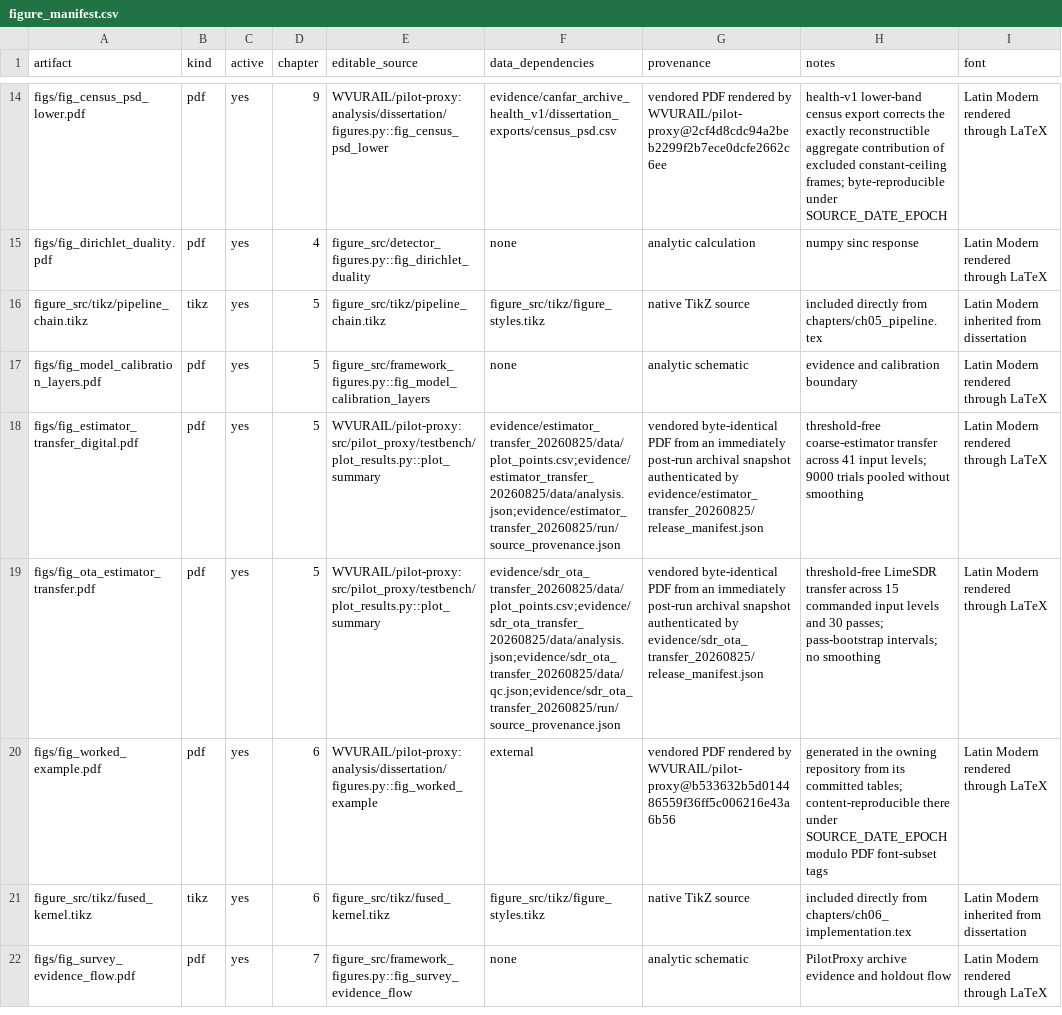
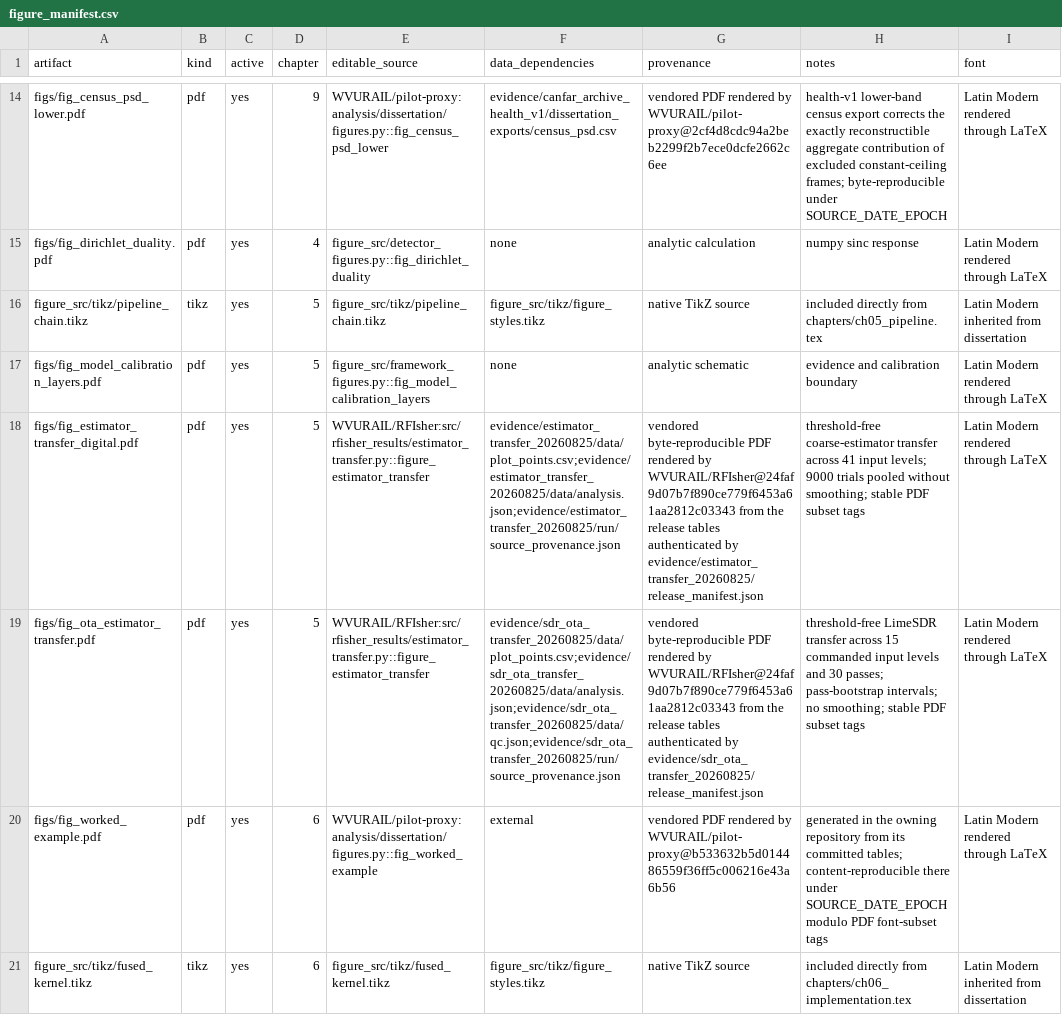
Before and after one commit to djgormley/dissertation, a CSV file: figure_src/figure_manifest.csv, drawn as a sheet; only a part is shown, gaps mark what is left out; the shorter side is filled out with more unchanged rows; the diff names each change by its address in the sheet, - before the commit and + after, or states it on an @@ line.

Commit message:
Vendor the estimator-transfer figures rendered by RFIsher
Both figures now come from RFIsher's results layer in the dissertation
style, from the frozen release tables; the manifest names that producer
and commit. figure_src/style.py picks up the PDF subset-tag helpers so the
three copies of the style module are byte-identical.

```diff
--- a/figure_src/figure_manifest.csv
+++ b/figure_src/figure_manifest.csv
-E18:E19 (editable_source): WVURAIL/pilot-proxy:src/pilot_proxy/testbench/plot_results.py::plot_summary
+E18:E19 (editable_source): WVURAIL/RFIsher:src/rfisher_results/estimator_transfer.py::figure_estimator_transfer
-G18 (provenance): vendored byte-identical PDF from an immediately post-run archival snapshot authenticated by…
+G18 (provenance): vendored byte-reproducible PDF rendered by WVURAIL/RFIsher@24faf9d07b7f890ce779f6453a61aa2812c03343 from the release tables authenticated by…
-H18 (notes): …pooled without smoothing
+H18 (notes): …pooled without smoothing; stable PDF subset tags
-G19 (provenance): vendored byte-identical PDF from an immediately post-run archival snapshot authenticated by…
+G19 (provenance): vendored byte-reproducible PDF rendered by WVURAIL/RFIsher@24faf9d07b7f890ce779f6453a61aa2812c03343 from the release tables authenticated by…
-H19 (notes): …intervals; no smoothing
+H19 (notes): …intervals; no smoothing; stable PDF subset tags
```
Also changed, not shown: 4 other files.
